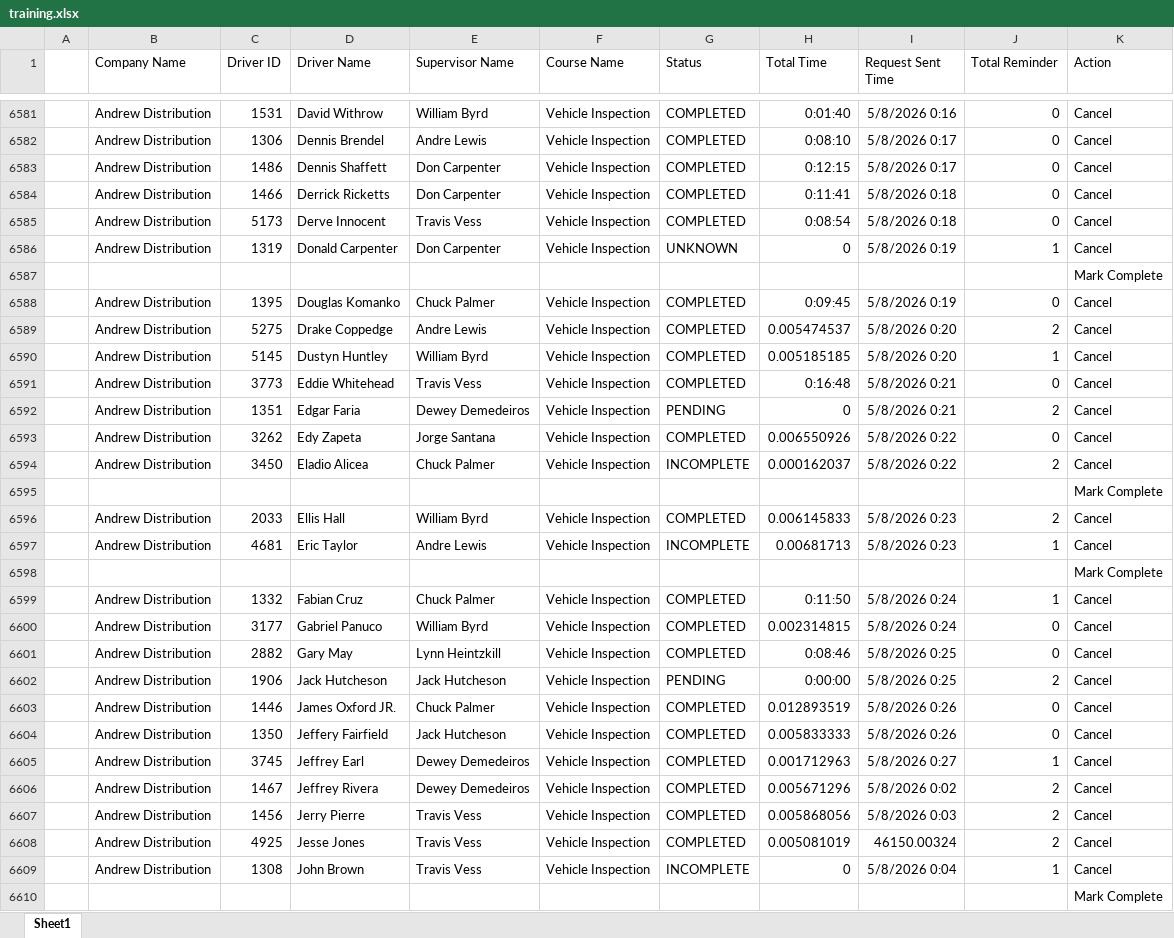
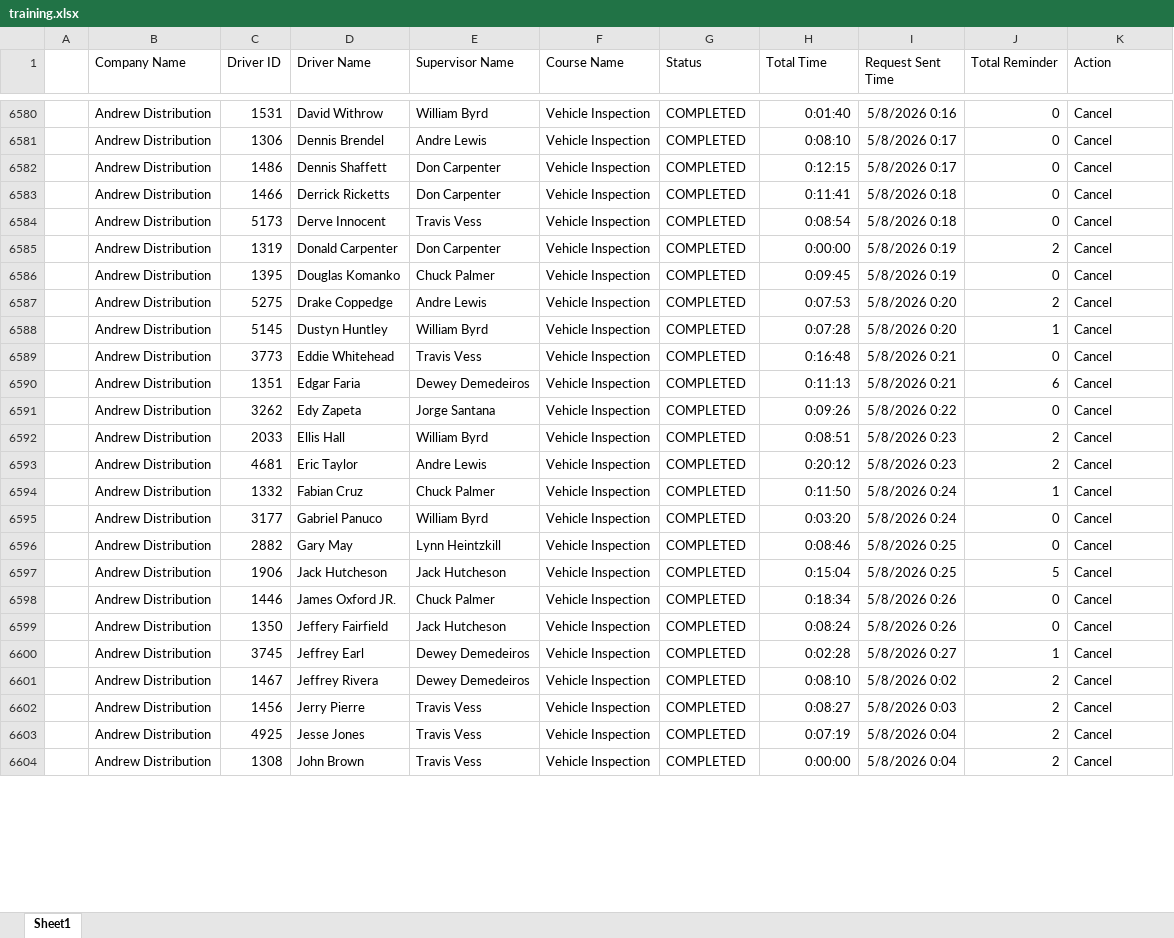
Before and after one commit to jmullins-DEN/Andrew-Distribution, an Excel workbook: training.xlsx, sheet Sheet1, drawn as a sheet; only a part is shown, gaps mark what is left out; values as stored, in another font and other column widths than the file's, no borders; removed rows and columns are numbered as before the commit, all else as after; the diff covers the shown part only; the diff names each change by its address in the sheet, - before the commit and + after, or states it on an @@ line.

Commit message:
Add files via upload

```diff
--- a/training.xlsx (sheet Sheet1)
+++ b/training.xlsx (sheet Sheet1)
-G6585 (Status): UNKNOWN
+G6585 (Status): COMPLETED
-H6585 (Total Time): 0
+H6585 (Total Time): 0:00:00
-J6585 (Total Reminder): 1
+J6585 (Total Reminder): 2
-row 6587:  |  |  |  |  |  |  |  |  |  | Mark Complete
-H6587 (Total Time): 0.005474537
+H6587 (Total Time): 0:07:53
-H6588 (Total Time): 0.005185185
+H6588 (Total Time): 0:07:28
-G6590 (Status): PENDING
+G6590 (Status): COMPLETED
-H6590 (Total Time): 0
+H6590 (Total Time): 0:11:13
-J6590 (Total Reminder): 2
+J6590 (Total Reminder): 6
-H6591 (Total Time): 0.006550926
+H6591 (Total Time): 0:09:26
-row 6594:  | Andrew Distribution | 3450 | Eladio Alicea | Chuck Palmer | Vehicle Inspection | INCOMPLETE | 0.000162037 | 5/8/2026 0:22 | 2 | Cancel
-row 6595:  |  |  |  |  |  |  |  |  |  | Mark Complete
-H6592 (Total Time): 0.006145833
+H6592 (Total Time): 0:08:51
-G6593 (Status): INCOMPLETE
+G6593 (Status): COMPLETED
-H6593 (Total Time): 0.00681713
+H6593 (Total Time): 0:20:12
-J6593 (Total Reminder): 1
+J6593 (Total Reminder): 2
-row 6598:  |  |  |  |  |  |  |  |  |  | Mark Complete
-H6595 (Total Time): 0.002314815
+H6595 (Total Time): 0:03:20
-G6597 (Status): PENDING
+G6597 (Status): COMPLETED
-H6597 (Total Time): 0:00:00
+H6597 (Total Time): 0:15:04
-J6597 (Total Reminder): 2
+J6597 (Total Reminder): 5
-H6598 (Total Time): 0.012893519
+H6598 (Total Time): 0:18:34
-H6599 (Total Time): 0.005833333
+H6599 (Total Time): 0:08:24
-H6600 (Total Time): 0.001712963
+H6600 (Total Time): 0:02:28
-H6601 (Total Time): 0.005671296
+H6601 (Total Time): 0:08:10
-H6602 (Total Time): 0.005868056
+H6602 (Total Time): 0:08:27
-H6603 (Total Time): 0.005081019
+H6603 (Total Time): 0:07:19
-I6603 (Request Sent Time): 46150.00324
+I6603 (Request Sent Time): 5/8/2026 0:04
-G6604 (Status): INCOMPLETE
+G6604 (Status): COMPLETED
-H6604 (Total Time): 0
+H6604 (Total Time): 0:00:00
-J6604 (Total Reminder): 1
+J6604 (Total Reminder): 2
-row 6610:  |  |  |  |  |  |  |  |  |  | Mark Complete
```
Also changed, not shown: 21 added rows, 21 removed rows, 2 moved rows and 91 edited cells elsewhere in this sheet.
